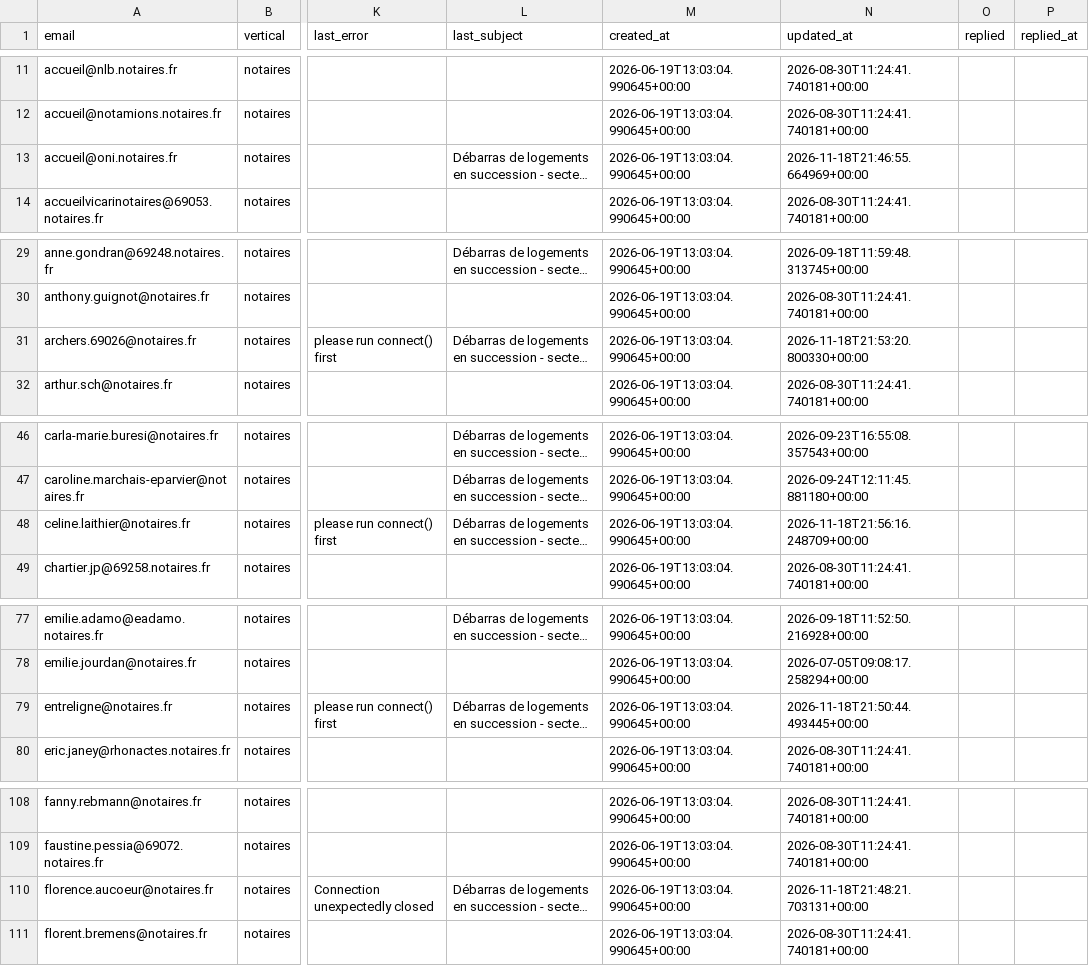
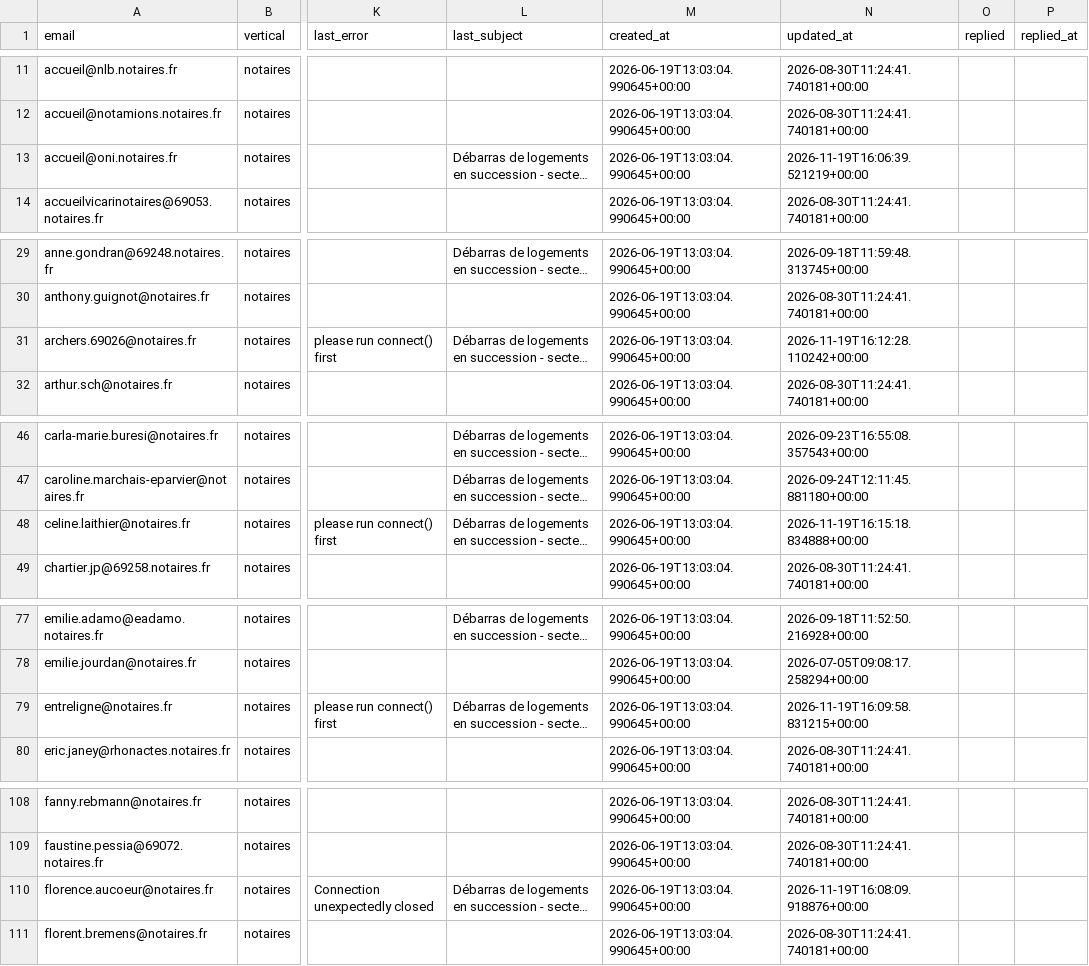
Before and after one commit to Romtaug/RAPS-Prospection, a CSV file: emailing/data/raps_contacts_master.csv, drawn as a sheet; only a part is shown, gaps mark what is left out; long unchanged cells end in …; the diff covers the shown part only; the diff names each change by its address in the sheet, - before the commit and + after, or states it on an @@ line.

Commit message:
envoi 2026-11-19 16:15

```diff
--- a/emailing/data/raps_contacts_master.csv
+++ b/emailing/data/raps_contacts_master.csv
-N13 (updated_at): 2026-11-18T21:46:55.664969+00:00
+N13 (updated_at): 2026-11-19T16:06:39.521219+00:00
-N31 (updated_at): 2026-11-18T21:53:20.800330+00:00
+N31 (updated_at): 2026-11-19T16:12:28.110242+00:00
-N48 (updated_at): 2026-11-18T21:56:16.248709+00:00
+N48 (updated_at): 2026-11-19T16:15:18.834888+00:00
-N79 (updated_at): 2026-11-18T21:50:44.493445+00:00
+N79 (updated_at): 2026-11-19T16:09:58.831215+00:00
-N110 (updated_at): 2026-11-18T21:48:21.703131+00:00
+N110 (updated_at): 2026-11-19T16:08:09.918876+00:00
```
Also changed, not shown: 5 edited cells elsewhere in this file.
